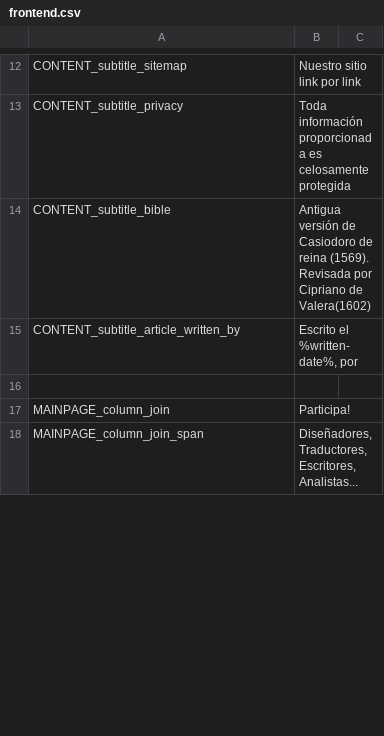
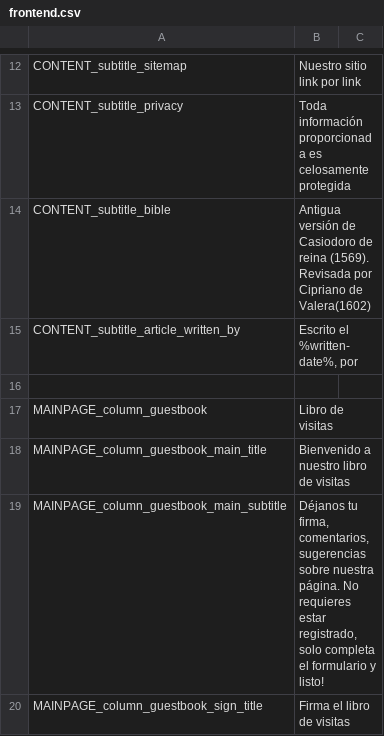
Before and after one commit to arthasmx/Mision, a CSV file: app/locale/es/frontend.csv, drawn as a sheet; only a part is shown, gaps mark what is left out; removed rows and columns are numbered as before the commit, all else as after; the diff covers the shown part only; the diff names each change by its address in the sheet, - before the commit and + after, or states it on an @@ line.

Commit message:
Adding guestbook, Fixes 54

```diff
--- a/app/locale/es/frontend.csv
+++ b/app/locale/es/frontend.csv
-row 17: MAINPAGE_column_join | Participa!
-row 18: MAINPAGE_column_join_span | Diseñadores, Traductores, Escritores, Analistas...
+row 17: MAINPAGE_column_guestbook | Libro de visitas
+row 18: MAINPAGE_column_guestbook_main_title | Bienvenido a nuestro libro de visitas
+row 19: MAINPAGE_column_guestbook_main_subtitle | Déjanos tu firma, comentarios, sugerencias sobre nuestra página. No requieres estar registrado, solo completa el formulario y listo!
+row 20: MAINPAGE_column_guestbook_sign_title | Firma el libro de visitas
```
Also changed, not shown: 4 added rows and 2 edited cells elsewhere in this file, app/locale/es/base.csv, app/locale/es/form.csv, 13 other files.
